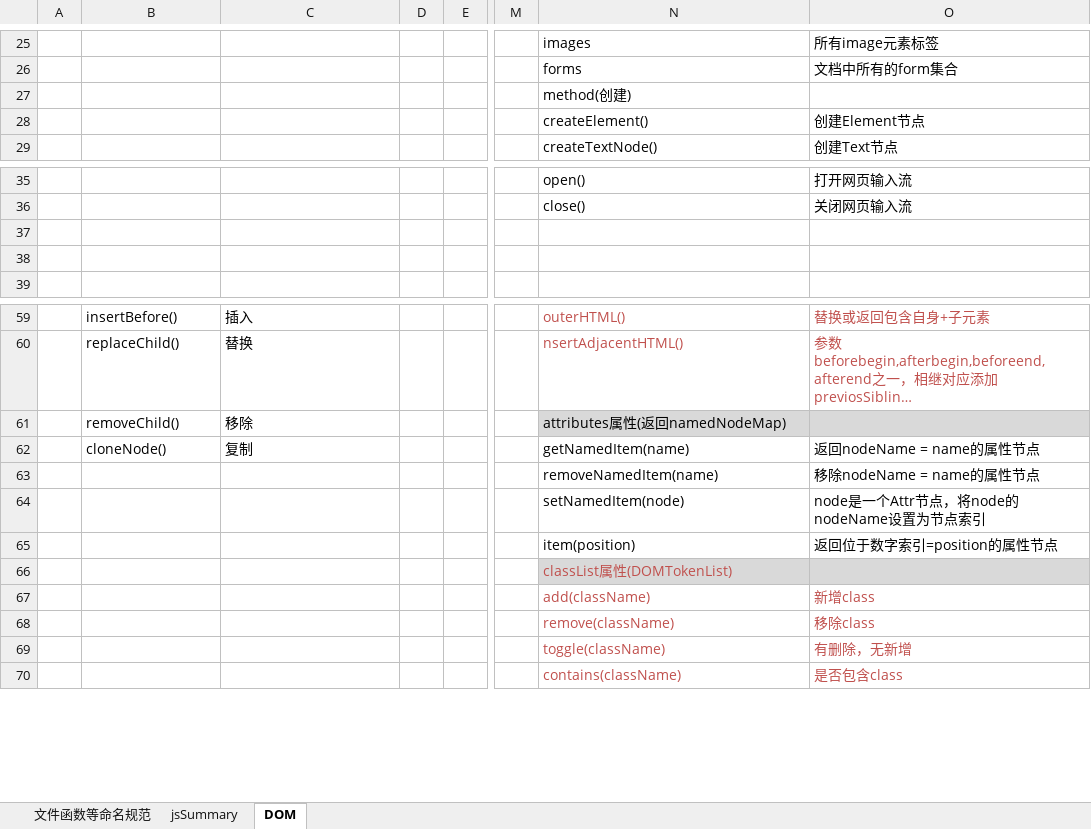
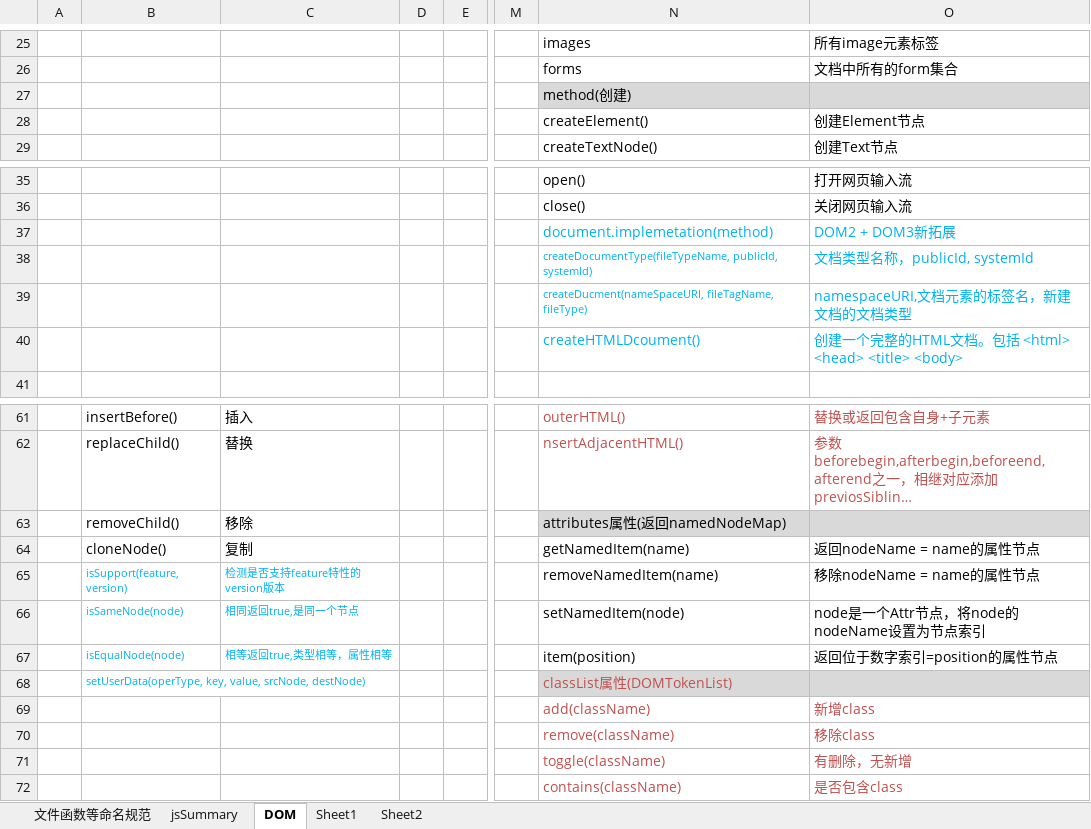
Before and after one commit to YeziZhao/jsSummary, an Excel workbook: assets/jsSummary.xlsx, sheet DOM, drawn as a sheet; only a part is shown, gaps mark what is left out; long unchanged cells end in …; values as stored, in another font and other column widths than the file's, no borders; charts and pictures not drawn; addresses are those after the commit; rows hold the shown columns only; the diff names each change by its address in the sheet, - before the commit and + after, or states it on an @@ line.

```diff
--- a/assets/jsSummary.xlsx (sheet DOM)
+++ b/assets/jsSummary.xlsx (sheet DOM)
+sheet tab: Sheet1
+sheet tab: Sheet2
-N27:O27 fill: none
+N27:O27 fill: #D9D9D9
-row 37: (empty)
+row 37:  |  |  |  |  |  | document.implemetation(method) | DOM2 + DOM3新拓展
-row 38: (empty)
+row 38:  |  |  |  |  |  | createDocumentType(fileTypeName, publicId, systemId) | 文档类型名称，publicId, systemId
+row 39:  |  |  |  |  |  | createDucment(nameSpaceURI, fileTagName, fileType) | namespaceURI,文档元素的标签名，新建文档的文档类型
+row 40:  |  |  |  |  |  | createHTMLDcoument() | 创建一个完整的HTML文档。包括 <html> <head> <title> <body>
-B65: (empty)
+B65: isSupport(feature, version)
-C65: (empty)
+C65: 检测是否支持feature特性的version版本
-B66: (empty)
+B66: isSameNode(node)
-C66: (empty)
+C66: 相同返回true,是同一个节点
-B67: (empty)
+B67: isEqualNode(node)
-C67: (empty)
+C67: 相等返回true,类型相等，属性相等
-B68: (empty)
+B68: setUserData(operType, key, value, srcNode, destNode)
```
Also changed, not shown: charts or pictures, 6 other files.
